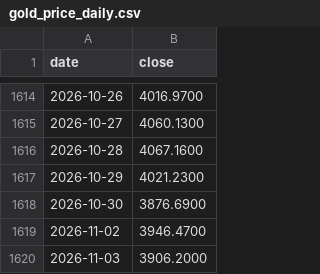
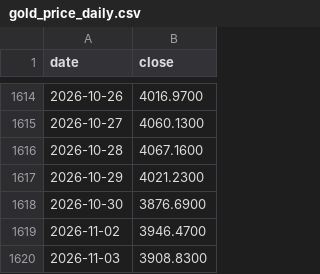
Before and after one commit to tang1273880952-dotcom/bond-timing, a CSV file: data/gold_price_daily.csv, drawn as a sheet; only a part is shown, gaps mark what is left out.

```diff
--- a/data/gold_price_daily.csv
+++ b/data/gold_price_daily.csv
@@ -1619,2 +1619,2 @@ date,close
 2026-11-02,3946.4700
-2026-11-03,3906.2000
+2026-11-03,3908.8300
```
Also changed, not shown: 6 other files.
